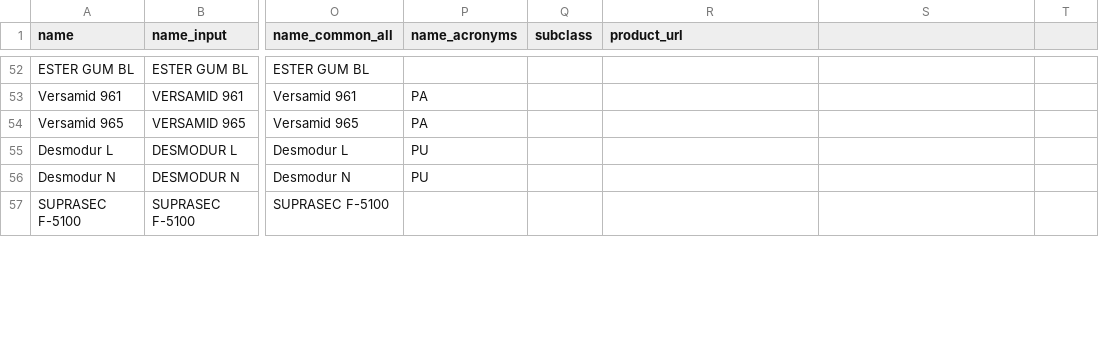
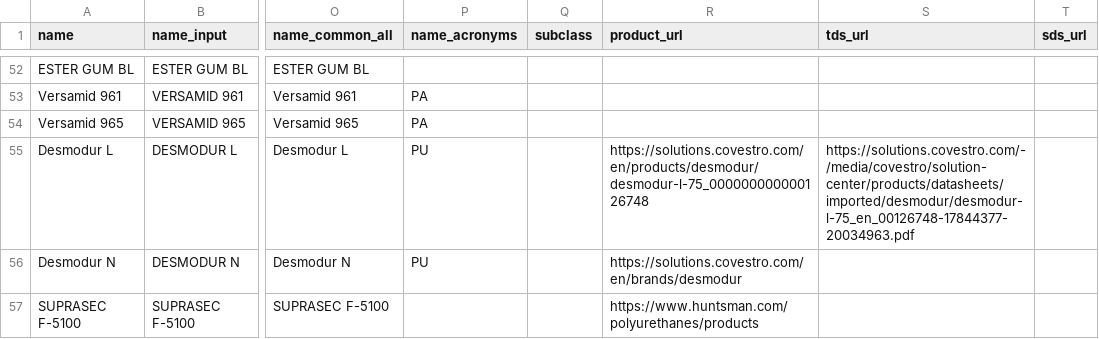
Before and after one commit to jtreeder/Materialism, a CSV file: data/datasets/hsp_polymers_5/polymers.csv, drawn as a sheet; only a part is shown, gaps mark what is left out; the diff covers the shown part only; the diff names each change by its address in the sheet, - before the commit and + after, or states it on an @@ line.

```diff
--- a/data/datasets/hsp_polymers_5/polymers.csv
+++ b/data/datasets/hsp_polymers_5/polymers.csv
-S1: (empty)
+S1: tds_url
-T1: (empty)
+T1: sds_url
-R55 (product_url): (empty)
+R55 (product_url): https://solutions.covestro.com/en/products/desmodur/desmodur-l-75_000000000000126748
-S55 (tds_url): (empty)
+S55 (tds_url): https://solutions.covestro.com/-/media/covestro/solution-center/products/datasheets/imported/desmodur/desmodur-l-75_en_00126748-17844377-20034963.pdf
-R56 (product_url): (empty)
+R56 (product_url): https://solutions.covestro.com/en/brands/desmodur
-R57 (product_url): (empty)
+R57 (product_url): https://www.huntsman.com/polyurethanes/products
```
Also changed, not shown: 59 edited cells elsewhere in this file, 6 other files.
